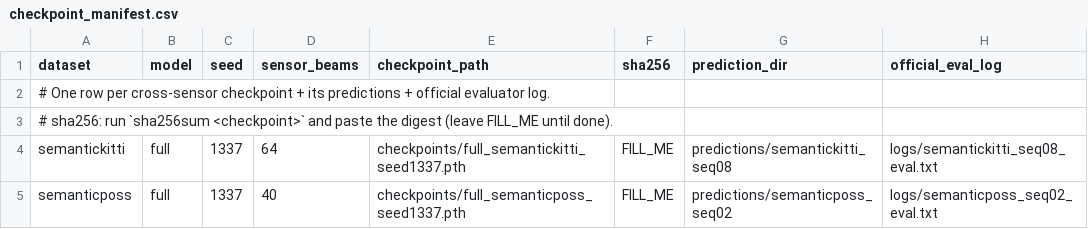
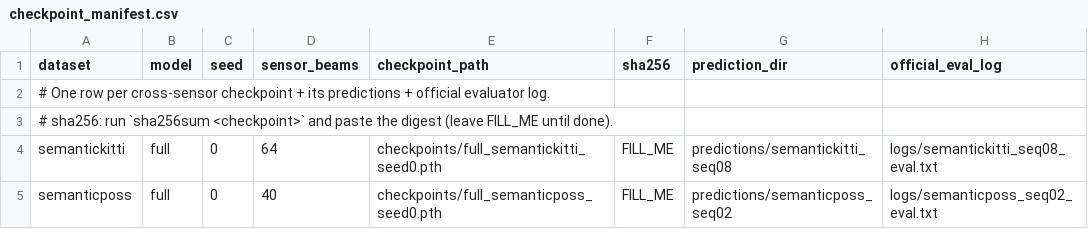
Before and after one commit to liwenguang211/dual_stream_rangenet, a CSV file: reproducibility/cross_sensor/checkpoint_manifest.csv, drawn as a sheet.

```diff
--- a/reproducibility/cross_sensor/checkpoint_manifest.csv
+++ b/reproducibility/cross_sensor/checkpoint_manifest.csv
@@ -3,3 +3,3 @@ dataset,model,seed,sensor_beams,checkpoint_path,sha256,prediction_dir,official_e
 # sha256: run `sha256sum <checkpoint>` and paste the digest (leave FILL_ME until done).
-semantickitti,full,1337,64,checkpoints/full_semantickitti_seed1337.pth,FILL_ME,predictions/semantickitti_seq08,logs/semantickitti_seq08_eval.txt
-semanticposs,full,1337,40,checkpoints/full_semanticposs_seed1337.pth,FILL_ME,predictions/semanticposs_seq02,logs/semanticposs_seq02_eval.txt
+semantickitti,full,0,64,checkpoints/full_semantickitti_seed0.pth,FILL_ME,predictions/semantickitti_seq08,logs/semantickitti_seq08_eval.txt
+semanticposs,full,0,40,checkpoints/full_semanticposs_seed0.pth,FILL_ME,predictions/semanticposs_seq02,logs/semanticposs_seq02_eval.txt
```
Also changed, not shown: reproducibility/cka/results/cka_per_seed.csv, reproducibility/corruption/results/corruption_results.csv, 11 other files.
